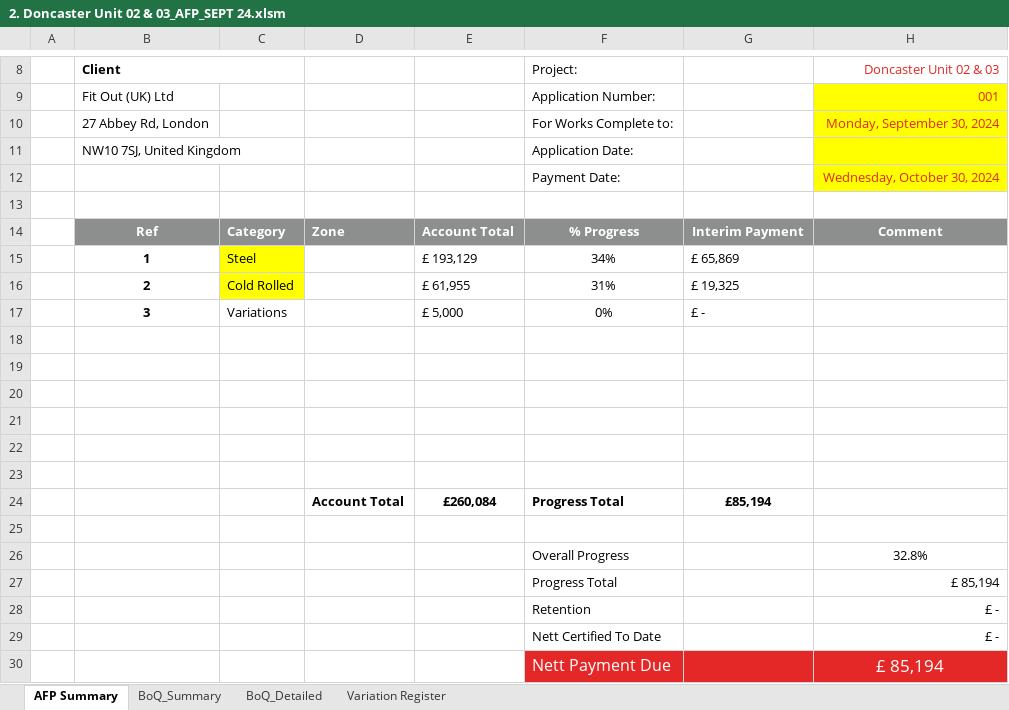
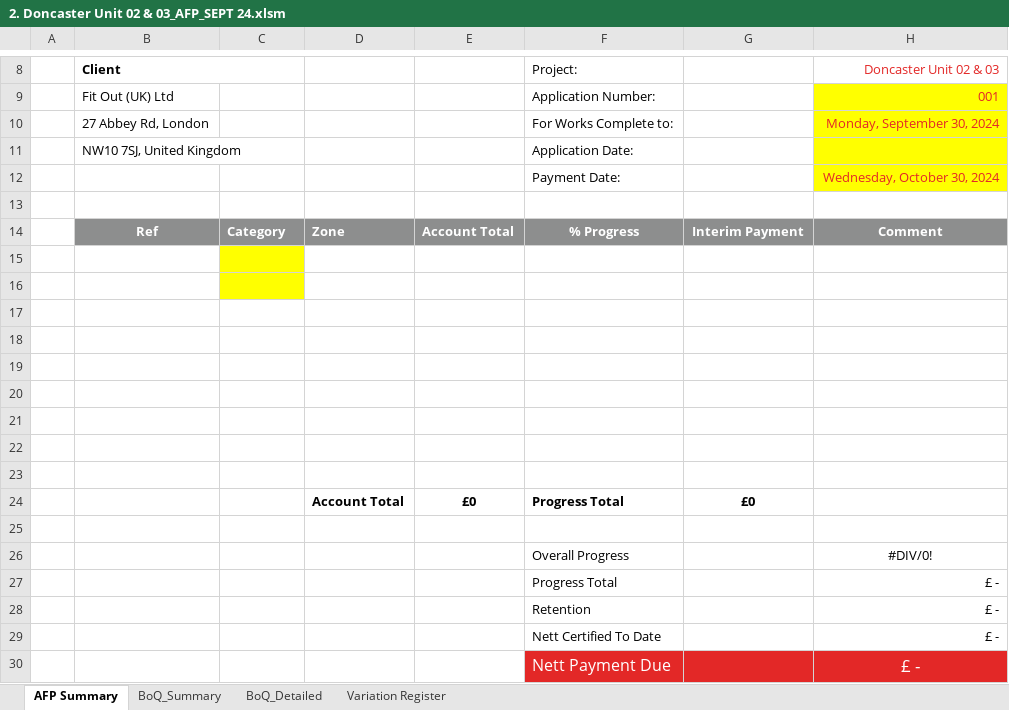
Before and after one commit to exoticaitsolutions/SteelAutomation, an Excel workbook: backend/xlsm_file_template/2. Doncaster Unit 02 & 03_AFP_SEPT 24.xlsm, sheet AFP Summary, drawn as a sheet; only a part is shown, gaps mark what is left out; values as stored, in another font and other column widths than the file's, no borders; charts and pictures not drawn; removed rows and columns are numbered as before the commit, all else as after; the diff names each change by its address in the sheet, - before the commit and + after, or states it on an @@ line.

```diff
--- a/backend/xlsm_file_template/2. Doncaster Unit 02 & 03_AFP_SEPT 24.xlsm (sheet AFP Summary)
+++ b/backend/xlsm_file_template/2. Doncaster Unit 02 & 03_AFP_SEPT 24.xlsm (sheet AFP Summary)
-row 15:  | 1 | Steel |  | £ 193,129 | 34% | £ 65,869
-row 16:  | 2 | Cold Rolled |  | £ 61,955 | 31% | £ 19,325
-row 17:  | 3 | Variations |  | £ 5,000 | 0% | £ -
-C15:C16 fill: none
+C15:C16 fill: #FFFF00
-row 24:  |  |  | Account Total | £260,084 | Progress Total | £85,194
-row 22:  |  |  |  |  | Overall Progress |  | 32.8%
+row 22: (empty)
+row 23: (empty)
+row 24:  |  |  | Account Total | £0 | Progress Total | £0
+row 25: (empty)
+row 26:  |  |  |  |  | Overall Progress |  | #DIV/0!
-H27 (Doncaster Unit 02 & 03): £ 85,194
+H27 (Doncaster Unit 02 & 03): £ -
-H30 (Doncaster Unit 02 & 03): £ 85,194
+H30 (Doncaster Unit 02 & 03): £ -
```
Also changed, not shown: sheet BoQ_Detailed, sheet BoQ_Summary, formulas that keep their value, charts or pictures, backend/xlsm_file_template/1. Doncaster Unit 02 & 03_AFP_SEPT 24.xlsm, backend/xlsm_file_template/4. Doncaster Unit 02 & 03_AFP_SEPT 24.xlsm, 11 other files.
